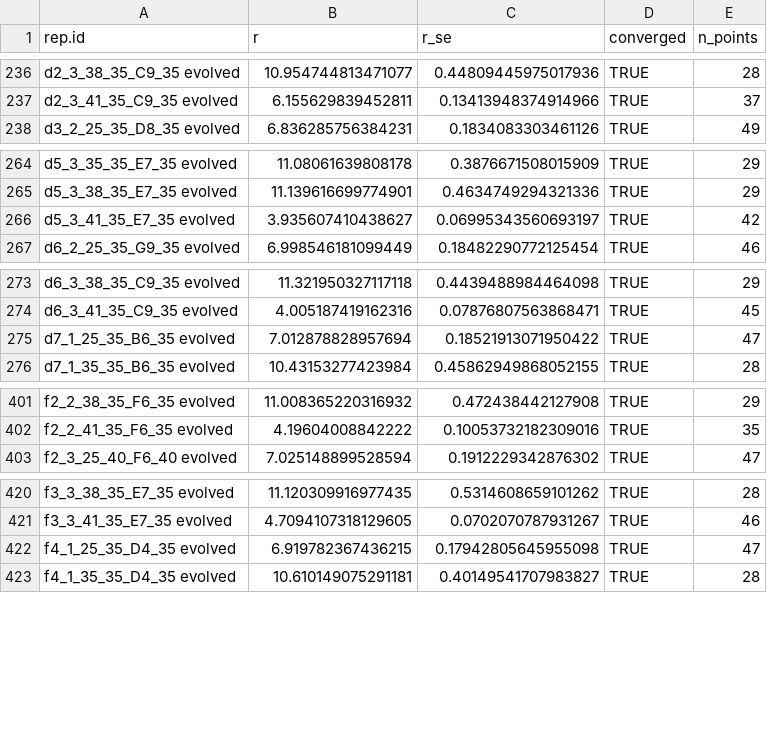
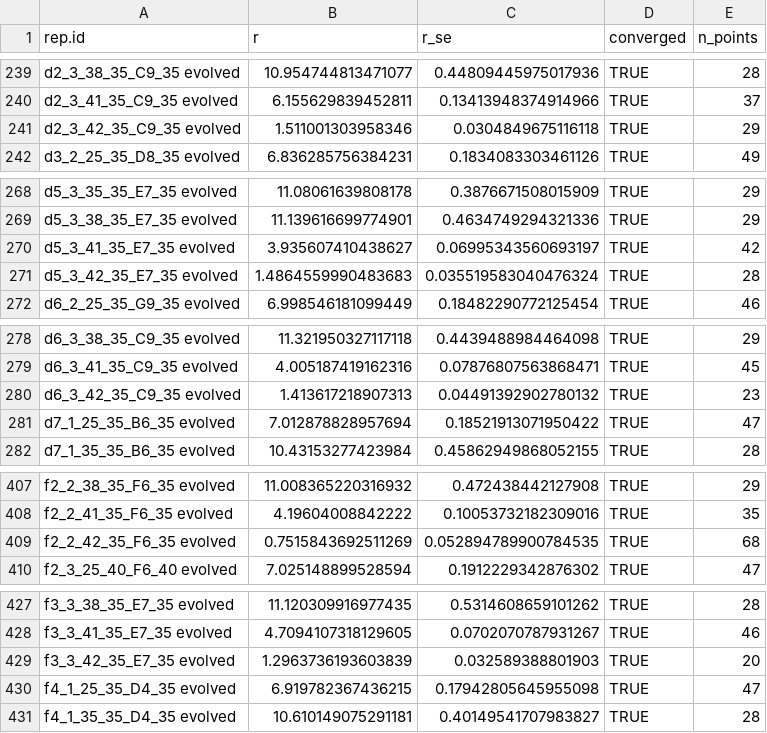
Before and after one commit to BernhardtLab/cross-tolerance, a CSV file: data-processed/growth-rates-exponential.csv, drawn as a sheet; only a part is shown, gaps mark what is left out; the diff covers the shown part only.

```diff
--- a/data-processed/growth-rates-exponential.csv
+++ b/data-processed/growth-rates-exponential.csv
@@ -237,2 +240,3 @@ d2_3_38_35_C9_35 evolved,10.954744813471077,0.44809445975017936,TRUE,28
 d2_3_41_35_C9_35 evolved,6.155629839452811,0.13413948374914966,TRUE,37
+d2_3_42_35_C9_35 evolved,1.511001303958346,0.0304849675116118,TRUE,29
 d3_2_25_35_D8_35 evolved,6.836285756384231,0.1834083303461126,TRUE,49
@@ -266,2 +270,3 @@ d5_3_38_35_E7_35 evolved,11.139616699774901,0.4634749294321336,TRUE,29
 d5_3_41_35_E7_35 evolved,3.935607410438627,0.06995343560693197,TRUE,42
+d5_3_42_35_E7_35 evolved,1.4864559990483683,0.035519583040476324,TRUE,28
 d6_2_25_35_G9_35 evolved,6.998546181099449,0.18482290772125454,TRUE,46
@@ -274,2 +279,3 @@ d6_3_38_35_C9_35 evolved,11.321950327117118,0.4439488984464098,TRUE,29
 d6_3_41_35_C9_35 evolved,4.005187419162316,0.07876807563868471,TRUE,45
+d6_3_42_35_C9_35 evolved,1.413617218907313,0.04491392902780132,TRUE,23
 d7_1_25_35_B6_35 evolved,7.012878828957694,0.18521913071950422,TRUE,47
@@ -402,2 +408,3 @@ f2_2_38_35_F6_35 evolved,11.008365220316932,0.472438442127908,TRUE,29
 f2_2_41_35_F6_35 evolved,4.19604008842222,0.10053732182309016,TRUE,35
+f2_2_42_35_F6_35 evolved,0.7515843692511269,0.052894789900784535,TRUE,68
 f2_3_25_40_F6_40 evolved,7.025148899528594,0.1912229342876302,TRUE,47
@@ -421,2 +428,3 @@ f3_3_38_35_E7_35 evolved,11.120309916977435,0.5314608659101262,TRUE,28
 f3_3_41_35_E7_35 evolved,4.7094107318129605,0.0702070787931267,TRUE,46
+f3_3_42_35_E7_35 evolved,1.2963736193603839,0.032589388801903,TRUE,20
 f4_1_25_35_D4_35 evolved,6.919782367436215,0.17942805645955098,TRUE,47
```
Also changed, not shown: 10 added rows elsewhere in this file, 17 other files.
